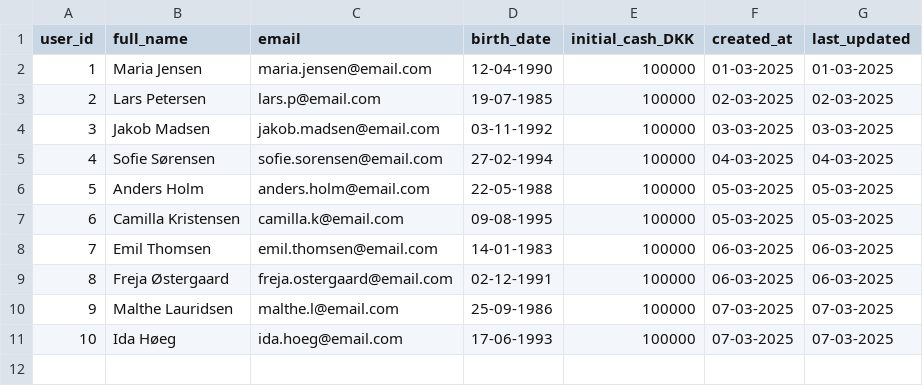
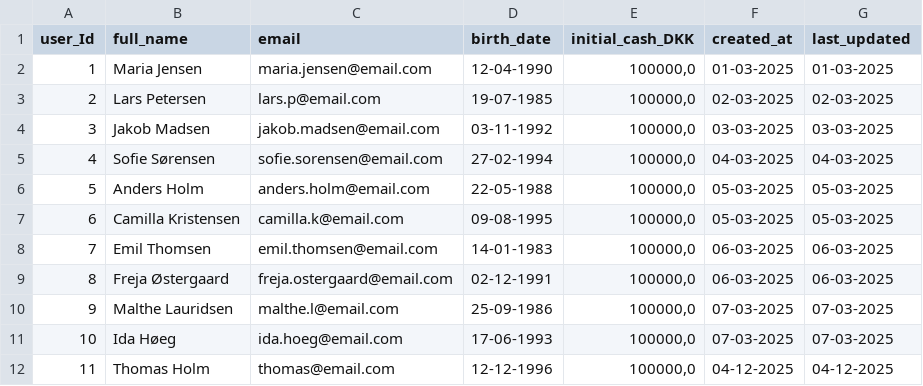
Before and after one commit to MartinWagnerThomsen/Gruppe-4--Datamatiker, a CSV file: out/production/Gruppe-4--Datamatiker/Files/users.csv, drawn as a sheet; the diff names each change by its address in the sheet, - before the commit and + after, or states it on an @@ line.

```diff
--- a/out/production/Gruppe-4--Datamatiker/Files/users.csv
+++ b/out/production/Gruppe-4--Datamatiker/Files/users.csv
@@ column A (user_Id) renumbered in row 1 @@
-E2:E11 (initial_cash_DKK): 100000
+E2:E11 (initial_cash_DKK): 100000,0
+row 12: 11 | Thomas Holm | thomas@email.com | 12-12-1996 | 100000,0 | 04-12-2025 | 04-12-2025
```
Also changed, not shown: Investeringsklubben/src/Files/loginCredentials.csv, Investeringsklubben/src/Files/users.csv, 17 other files.
